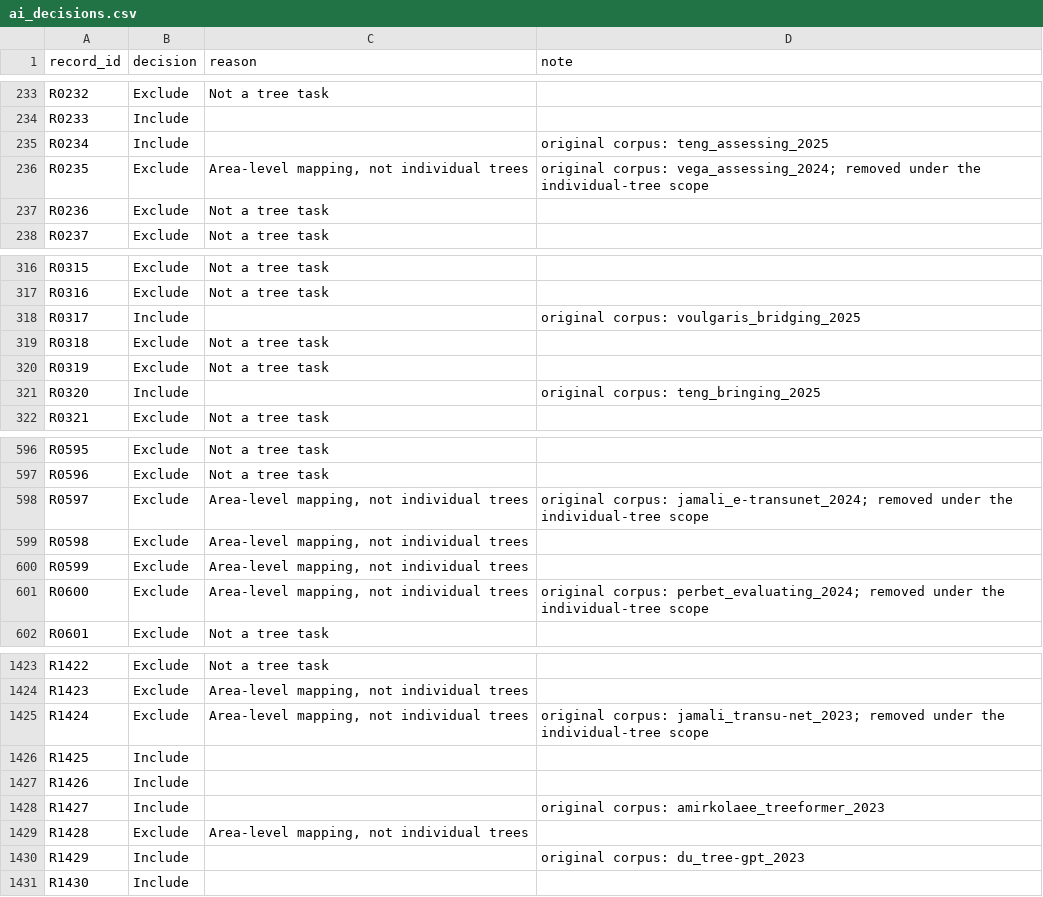
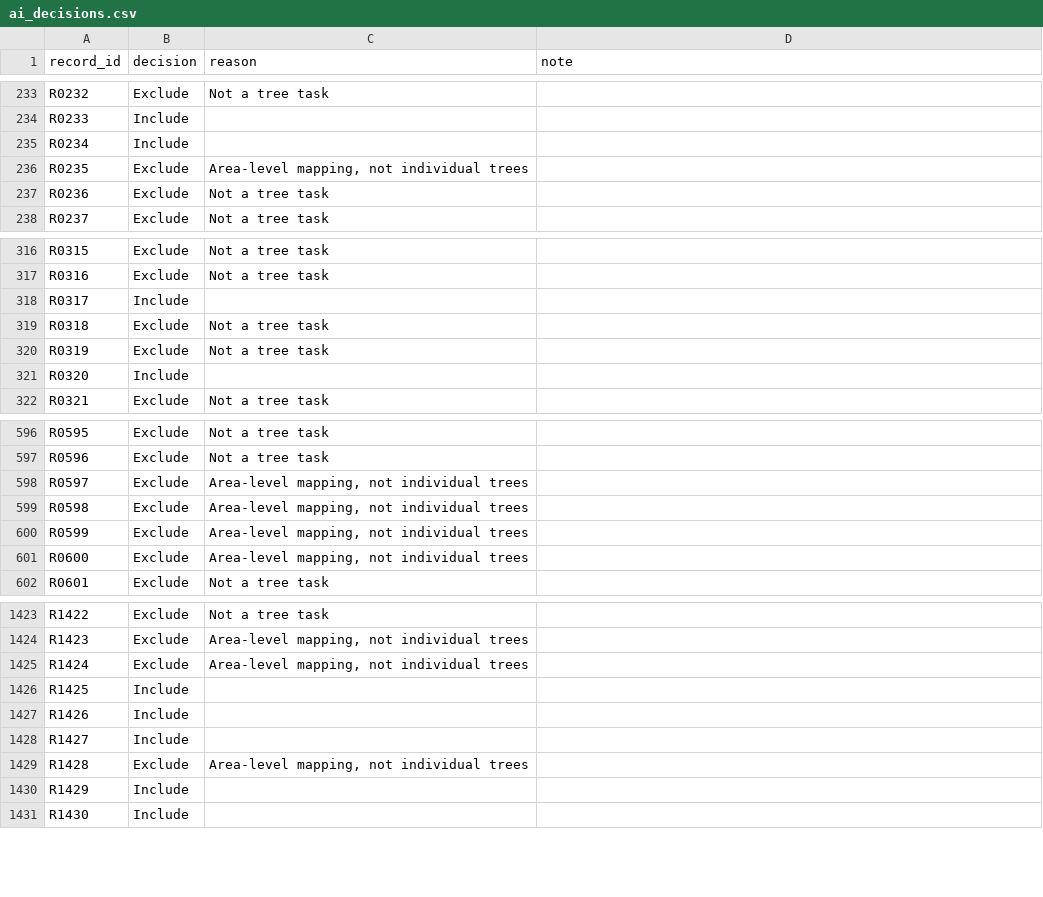
Before and after one commit to attavit14203638/transformer-tree-survey, a CSV file: Literature_Extraction/Search/screening/ai_decisions.csv, drawn as a sheet; only a part is shown, gaps mark what is left out; the diff covers the shown part only.

```diff
--- a/Literature_Extraction/Search/screening/ai_decisions.csv
+++ b/Literature_Extraction/Search/screening/ai_decisions.csv
@@ -234,4 +234,4 @@ R0232,Exclude,Not a tree task,
 R0233,Include,,
-R0234,Include,,original corpus: teng_assessing_2025
-R0235,Exclude,"Area-level mapping, not individual trees",original corpus: vega_assessing_2024; removed under the individual-tree scope
+R0234,Include,,
+R0235,Exclude,"Area-level mapping, not individual trees",
 R0236,Exclude,Not a tree task,
@@ -317,6 +317,6 @@ R0315,Exclude,Not a tree task,
 R0316,Exclude,Not a tree task,
-R0317,Include,,original corpus: voulgaris_bridging_2025
+R0317,Include,,
 R0318,Exclude,Not a tree task,
 R0319,Exclude,Not a tree task,
-R0320,Include,,original corpus: teng_bringing_2025
+R0320,Include,,
 R0321,Exclude,Not a tree task,
@@ -597,6 +597,6 @@ R0595,Exclude,Not a tree task,
 R0596,Exclude,Not a tree task,
-R0597,Exclude,"Area-level mapping, not individual trees",original corpus: jamali_e-transunet_2024; removed under the individual-tree scope
+R0597,Exclude,"Area-level mapping, not individual trees",
 R0598,Exclude,"Area-level mapping, not individual trees",
 R0599,Exclude,"Area-level mapping, not individual trees",
-R0600,Exclude,"Area-level mapping, not individual trees",original corpus: perbet_evaluating_2024; removed under the individual-tree scope
+R0600,Exclude,"Area-level mapping, not individual trees",
 R0601,Exclude,Not a tree task,
@@ -1424,8 +1424,8 @@ R1422,Exclude,Not a tree task,
 R1423,Exclude,"Area-level mapping, not individual trees",
-R1424,Exclude,"Area-level mapping, not individual trees",original corpus: jamali_transu-net_2023; removed under the individual-tree scope
+R1424,Exclude,"Area-level mapping, not individual trees",
 R1425,Include,,
 R1426,Include,,
-R1427,Include,,original corpus: amirkolaee_treeformer_2023
+R1427,Include,,
 R1428,Exclude,"Area-level mapping, not individual trees",
-R1429,Include,,original corpus: du_tree-gpt_2023
+R1429,Include,,
 R1430,Include,,
```
Also changed, not shown: 40 edited cells elsewhere in this file, Literature_Extraction/Search/screening/screening_log.csv, 5 other files.
